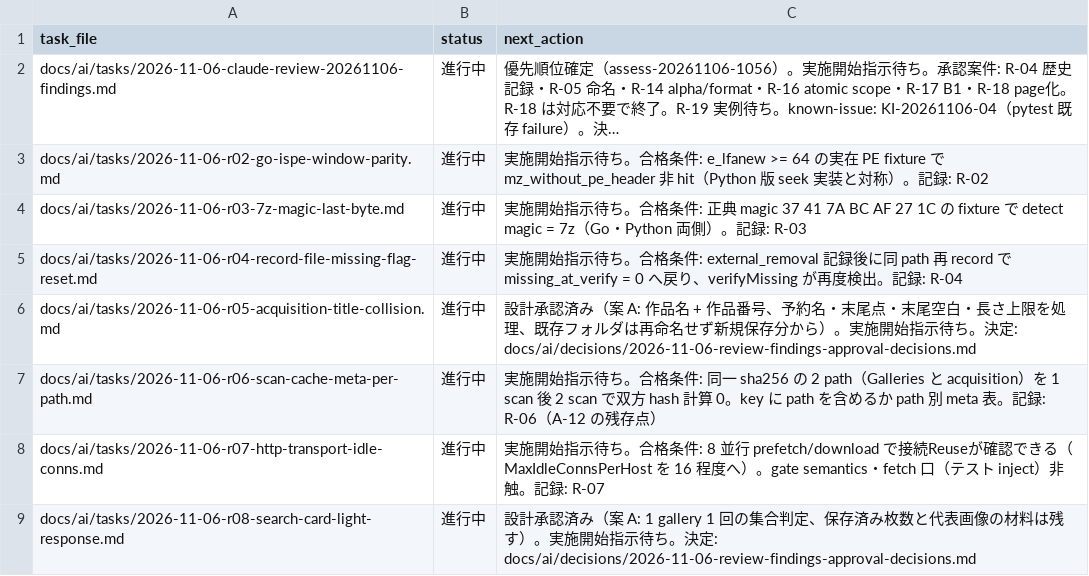
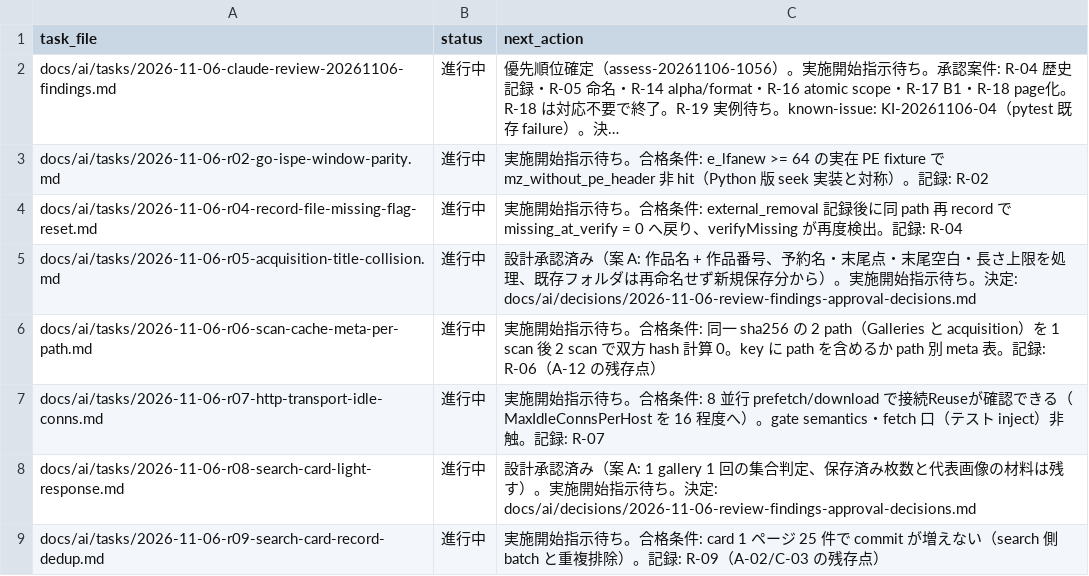
Before and after one commit to BWDSF3104/hitomi-hub, a TSV file: docs/ai/current-task.tsv, drawn as a sheet; only a part is shown; the shorter side is filled out with more unchanged rows; long unchanged cells end in …; the diff names each change by its address in the sheet, - before the commit and + after, or states it on an @@ line.

Commit message:
fix: 7z magic の最終バイトを正典 1C に修正（R-03）

```diff
--- a/docs/ai/current-task.tsv
+++ b/docs/ai/current-task.tsv
-row 4: docs/ai/tasks/2026-11-06-r03-7z-magic-last-byte.md | 進行中 | 実施開始指示待ち。合格条件: 正典 magic 37 41 7A BC AF 27 1C の fixture で detect magic = 7z（Go・Python 両側）。記録: R-03
```
Also changed, not shown: 5 other files.
